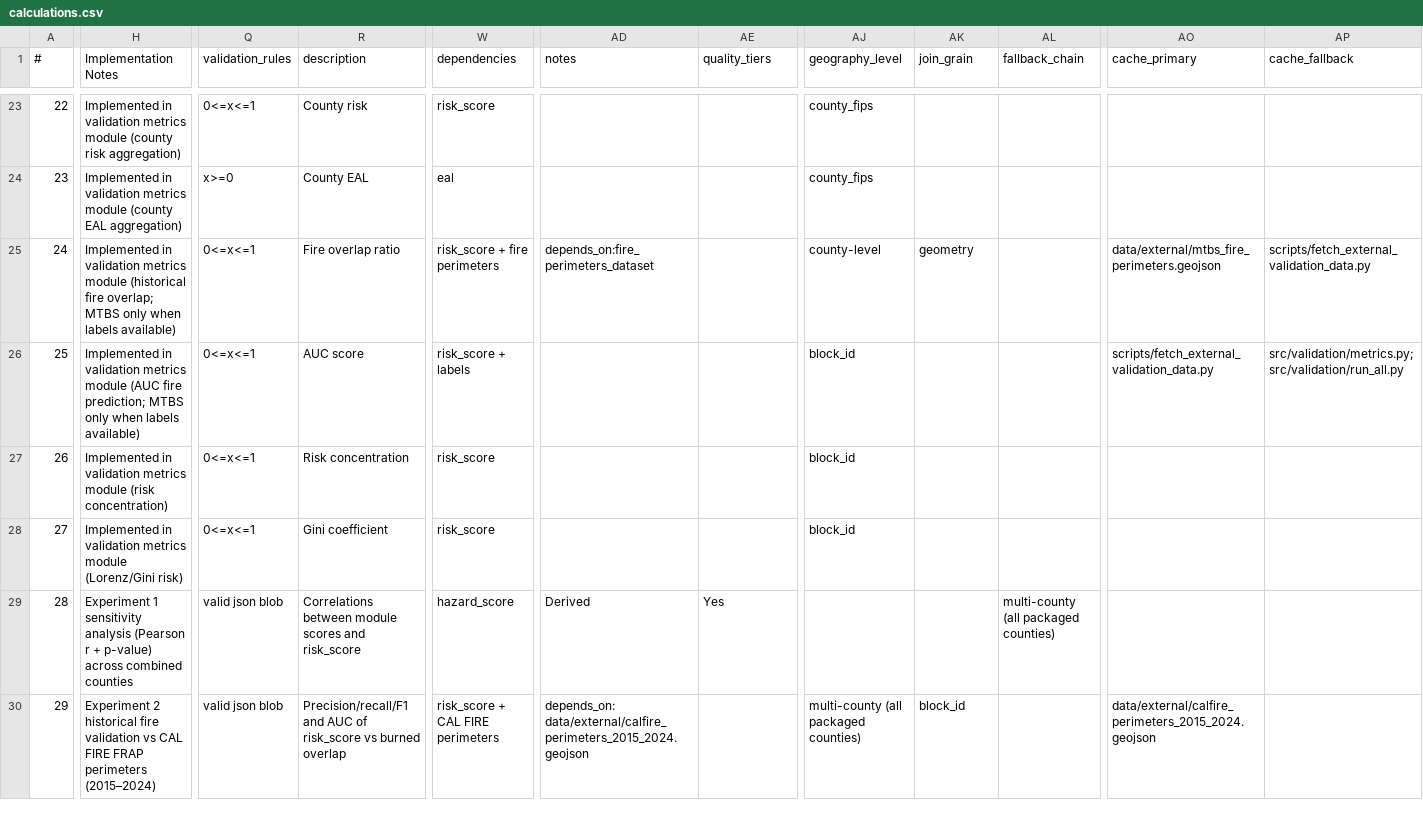
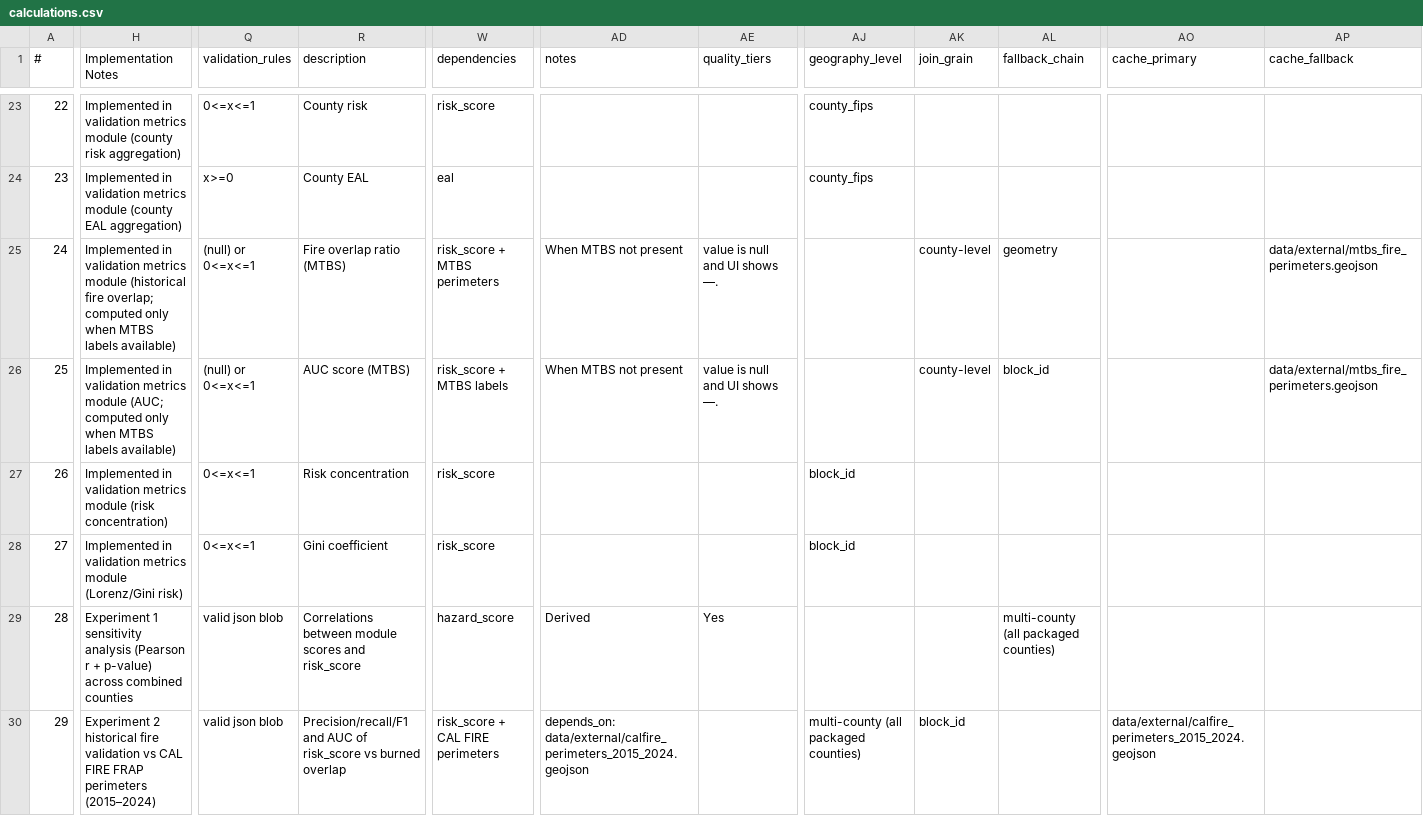
Before and after one commit to psingh449/wildfire-risk-mapping, a CSV file: calculations.csv, drawn as a sheet; only a part is shown, gaps mark what is left out; the diff covers the shown part only; the diff names each change by its address in the sheet, - before the commit and + after, or states it on an @@ line.

Commit message:
Remove stale MTBS proxy-label language; document nullable MTBS metrics. Update vulnerability/resilience module definitions in report/docs. Keep calculations.csv experiment keys consistent with export code.

```diff
--- a/calculations.csv
+++ b/calculations.csv
-H25 (Implementation Notes): …fire overlap; MTBS only when labels available)
+H25 (Implementation Notes): …fire overlap; computed only when MTBS labels available)
-Q25:Q26 (validation_rules): 0<=x<=1
+Q25:Q26 (validation_rules): (null) or 0<=x<=1
-R25 (description): Fire overlap ratio
+R25 (description): Fire overlap ratio (MTBS)
-W25 (dependencies): risk_score + fire perimeters
+W25 (dependencies): risk_score + MTBS perimeters
-AD25 (notes): depends_on:fire_perimeters_dataset
+AD25 (notes): When MTBS not present
-AE25:AE26 (quality_tiers): (empty)
+AE25:AE26 (quality_tiers): value is null and UI shows —.
-AJ25 (geography_level): county-level
+AJ25 (geography_level): (empty)
-AK25 (join_grain): geometry
+AK25 (join_grain): county-level
-AL25 (fallback_chain): (empty)
+AL25 (fallback_chain): geometry
-AO25 (cache_primary): data/external/mtbs_fire_perimeters.geojson
+AO25 (cache_primary): (empty)
-AP25 (cache_fallback): scripts/fetch_external_validation_data.py
+AP25 (cache_fallback): data/external/mtbs_fire_perimeters.geojson
-H26 (Implementation Notes): …metrics module (AUC fire prediction; MTBS only when labels available)
+H26 (Implementation Notes): …metrics module (AUC; computed only when MTBS labels available)
-R26 (description): AUC score
+R26 (description): AUC score (MTBS)
-W26 (dependencies): risk_score + labels
+W26 (dependencies): risk_score + MTBS labels
-AD26 (notes): (empty)
+AD26 (notes): When MTBS not present
-AJ26 (geography_level): block_id
+AJ26 (geography_level): (empty)
-AK26 (join_grain): (empty)
+AK26 (join_grain): county-level
-AL26 (fallback_chain): (empty)
+AL26 (fallback_chain): block_id
-AO26 (cache_primary): scripts/fetch_external_validation_data.py
+AO26 (cache_primary): (empty)
-AP26 (cache_fallback): src/validation/metrics.py; src/validation/run_all.py
+AP26 (cache_fallback): data/external/mtbs_fire_perimeters.geojson
```
Also changed, not shown: 12 edited cells elsewhere in this file, 6 other files.
